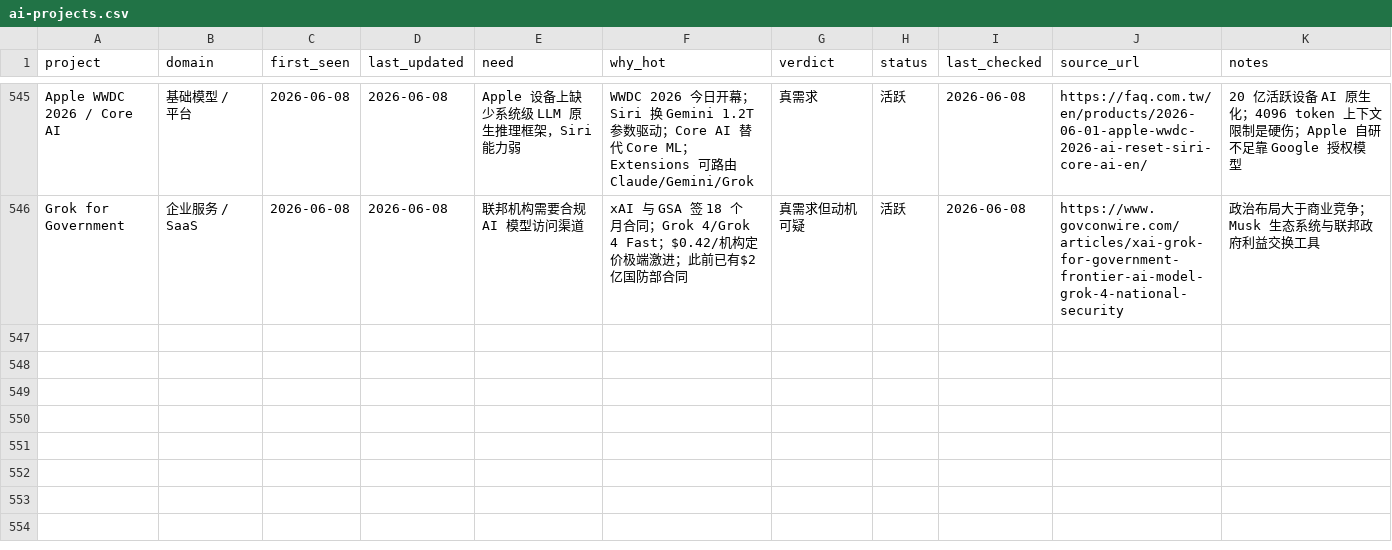
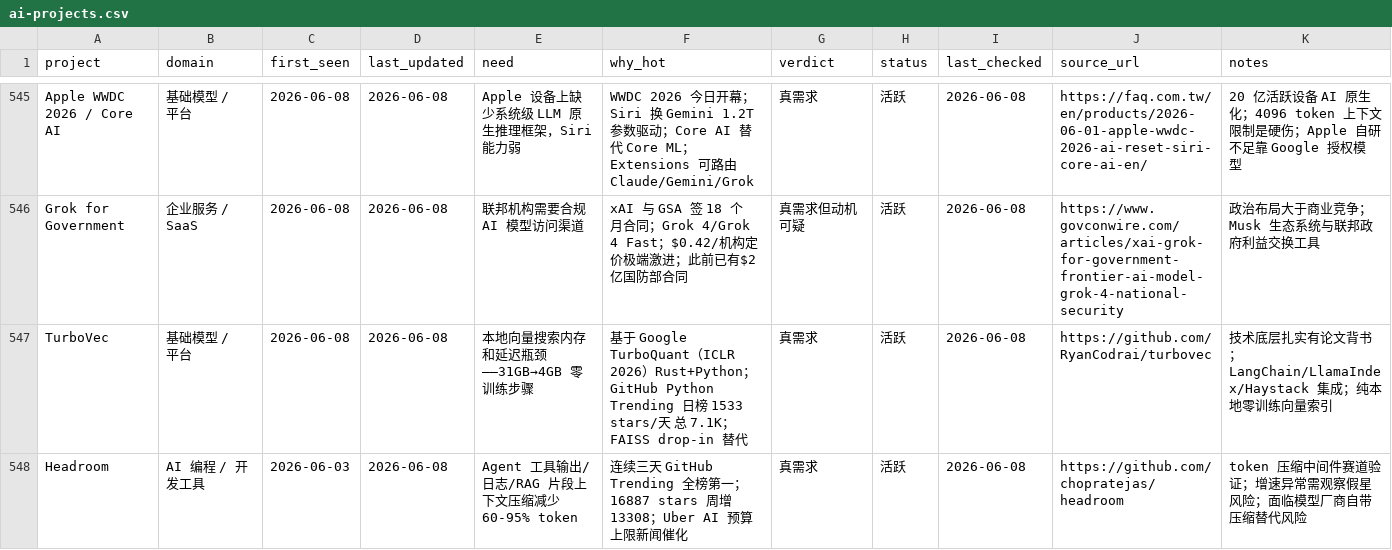
Before and after one commit to KuumaSan/AIProducts, a CSV file: tracking/ai-projects.csv, drawn as a sheet; only a part is shown, gaps mark what is left out; the diff names each change by its address in the sheet, - before the commit and + after, or states it on an @@ line.

Commit message:
AI日报 2026-06-08: 新增 TurboVec, 更新 Headroom

```diff
--- a/tracking/ai-projects.csv
+++ b/tracking/ai-projects.csv
+row 547: TurboVec | 基础模型 / 平台 | 2026-06-08 | 2026-06-08 | 本地向量搜索内存和延迟瓶颈——31GB→4GB 零训练步骤 | 基于 Google TurboQuant（ICLR 2026）Rust+Python；GitHub Python Trending 日榜 1533 stars/天 总 7.1K；FAISS drop-in 替代 | 真需求 | 活跃 | 2026-06-08 | https://github.com/RyanCodrai/turbovec | 技术底层扎实有论文背书；LangChain/LlamaIndex/Haystack 集成；纯本地零训练向量索引
+row 548: Headroom | AI 编程 / 开发工具 | 2026-06-03 | 2026-06-08 | Agent 工具输出/日志/RAG 片段上下文压缩减少 60-95% token | 连续三天 GitHub Trending 全榜第一；16887 stars 周增 13308；Uber AI 预算上限新闻催化 | 真需求 | 活跃 | 2026-06-08 | https://github.com/chopratejas/headroom | token 压缩中间件赛道验证；增速异常需观察假星风险；面临模型厂商自带压缩替代风险
```
